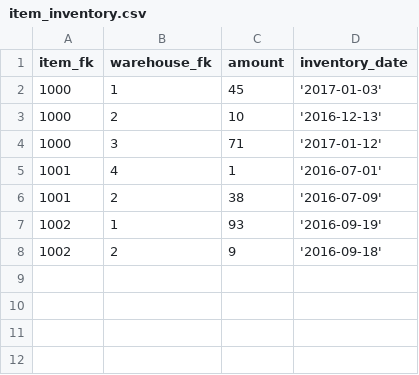
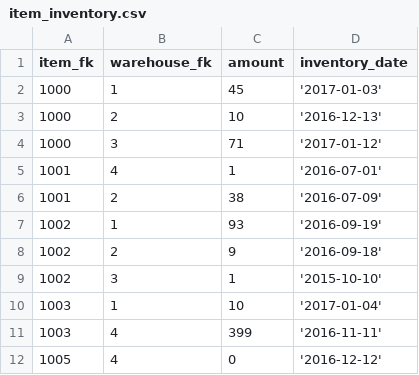
Before and after one commit to pullreports/pullreports-quick-start, a CSV file: src/main/database/item_inventory.csv, drawn as a sheet; the diff names each change by its address in the sheet, - before the commit and + after, or states it on an @@ line.

```diff
--- a/src/main/database/item_inventory.csv
+++ b/src/main/database/item_inventory.csv
+row 9: 1002 | 3 | 1 | '2015-10-10'
+row 10: 1003 | 1 | 10 | '2017-01-04'
+row 11: 1003 | 4 | 399 | '2016-11-11'
+row 12: 1005 | 4 | 0 | '2016-12-12'
```
Also changed, not shown: src/main/database/category.csv, src/main/database/customer.csv, 7 other files.
